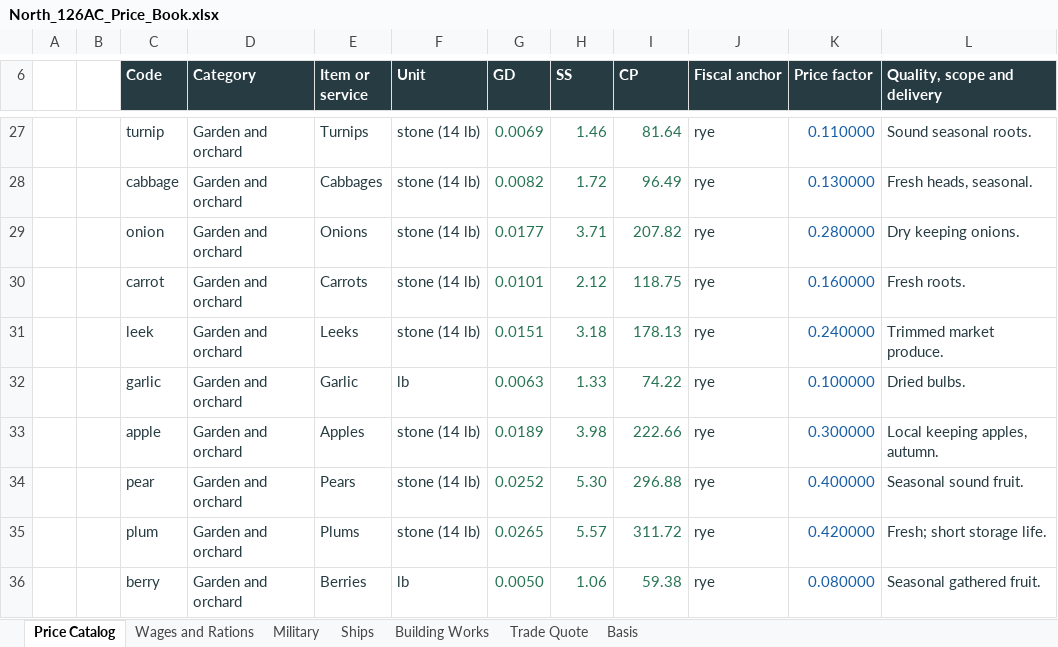
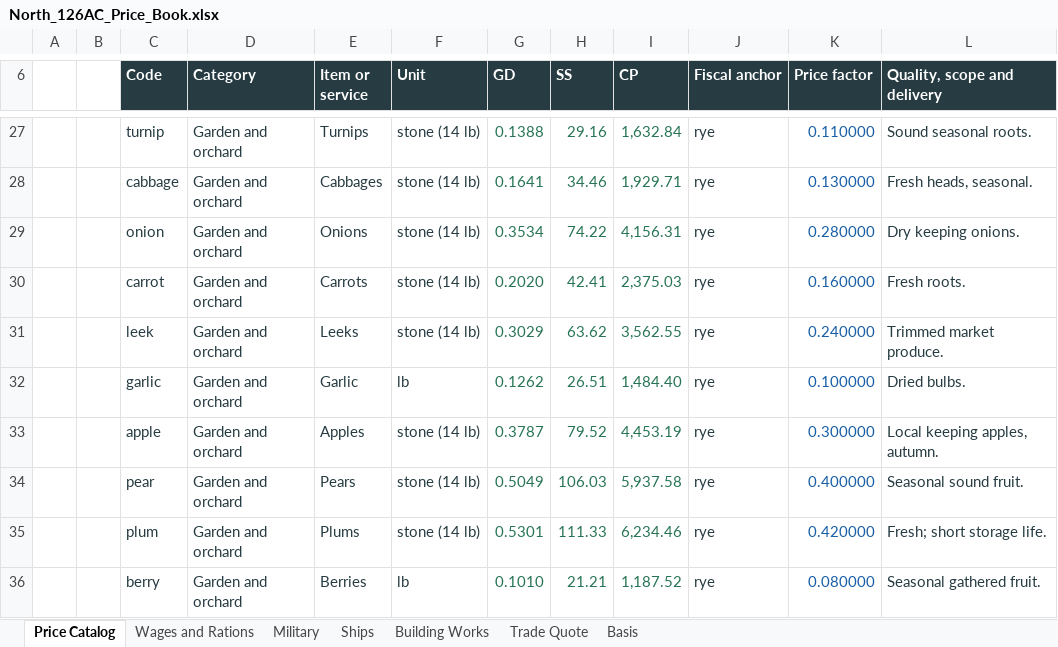
Before and after one commit to Alex-Oss222/dice-roller, an Excel workbook: stories/story-003/references/North_126AC_Price_Book.xlsx, sheet Price Catalog, drawn as a sheet; only a part is shown, gaps mark what is left out; values as stored, in another font and other column widths than the file's, no borders; table styles not drawn; the diff covers the shown part only; the diff names each change by its address in the sheet, - before the commit and + after, or states it on an @@ line.

Commit message:
Prepare Story 3 for 129 AC with reconciled finances and leaner scenes
Reconcile treasury, income, GDP, prices and northern grants on one monetary scale. Separate the thirteen saved turns, remove repeated narrative bookkeeping and retain consequential amounts. Update the handoff and starting prompt to resume after Turn 12 on 129/01/30.

Validated fiscal totals, cash and commitment bridges, price-book calculations, relative links, turn dates and preserved decisions. Other campaigns remain unchanged.

```diff
--- a/stories/story-003/references/North_126AC_Price_Book.xlsx (sheet Price Catalog)
+++ b/stories/story-003/references/North_126AC_Price_Book.xlsx (sheet Price Catalog)
-G27 (GD): 0.0069
+G27 (GD): 0.1388
-H27 (SS): 1.46
+H27 (SS): 29.16
-I27 (CP): 81.64
+I27 (CP): 1,632.84
-G28 (GD): 0.0082
+G28 (GD): 0.1641
-H28 (SS): 1.72
+H28 (SS): 34.46
-I28 (CP): 96.49
+I28 (CP): 1,929.71
-G29 (GD): 0.0177
+G29 (GD): 0.3534
-H29 (SS): 3.71
+H29 (SS): 74.22
-I29 (CP): 207.82
+I29 (CP): 4,156.31
-G30 (GD): 0.0101
+G30 (GD): 0.2020
-H30 (SS): 2.12
+H30 (SS): 42.41
-I30 (CP): 118.75
+I30 (CP): 2,375.03
-G31 (GD): 0.0151
+G31 (GD): 0.3029
-H31 (SS): 3.18
+H31 (SS): 63.62
-I31 (CP): 178.13
+I31 (CP): 3,562.55
-G32 (GD): 0.0063
+G32 (GD): 0.1262
-H32 (SS): 1.33
+H32 (SS): 26.51
-I32 (CP): 74.22
+I32 (CP): 1,484.40
-G33 (GD): 0.0189
+G33 (GD): 0.3787
-H33 (SS): 3.98
+H33 (SS): 79.52
-I33 (CP): 222.66
+I33 (CP): 4,453.19
-G34 (GD): 0.0252
+G34 (GD): 0.5049
-H34 (SS): 5.30
+H34 (SS): 106.03
-I34 (CP): 296.88
+I34 (CP): 5,937.58
-G35 (GD): 0.0265
+G35 (GD): 0.5301
-H35 (SS): 5.57
+H35 (SS): 111.33
-I35 (CP): 311.72
+I35 (CP): 6,234.46
-G36 (GD): 0.0050
+G36 (GD): 0.1010
-H36 (SS): 1.06
+H36 (SS): 21.21
-I36 (CP): 59.38
+I36 (CP): 1,187.52
```
Also changed, not shown: 1133 edited cells elsewhere in this sheet, sheet Building Works, sheet Military, sheet Wages and Rations, sheet Ships, sheet Basis, sheet Trade Quote, 25 other files.
